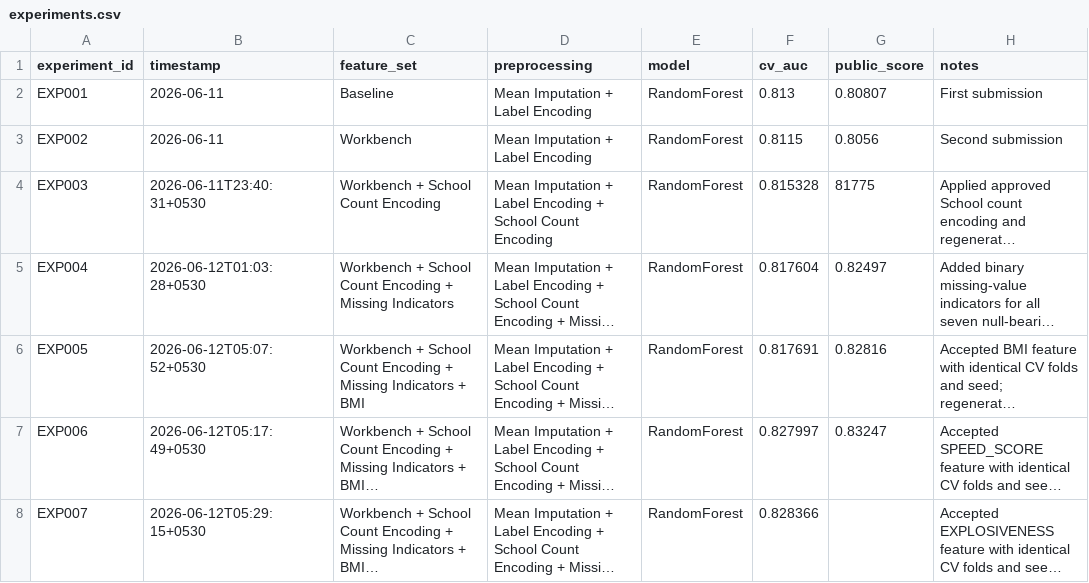
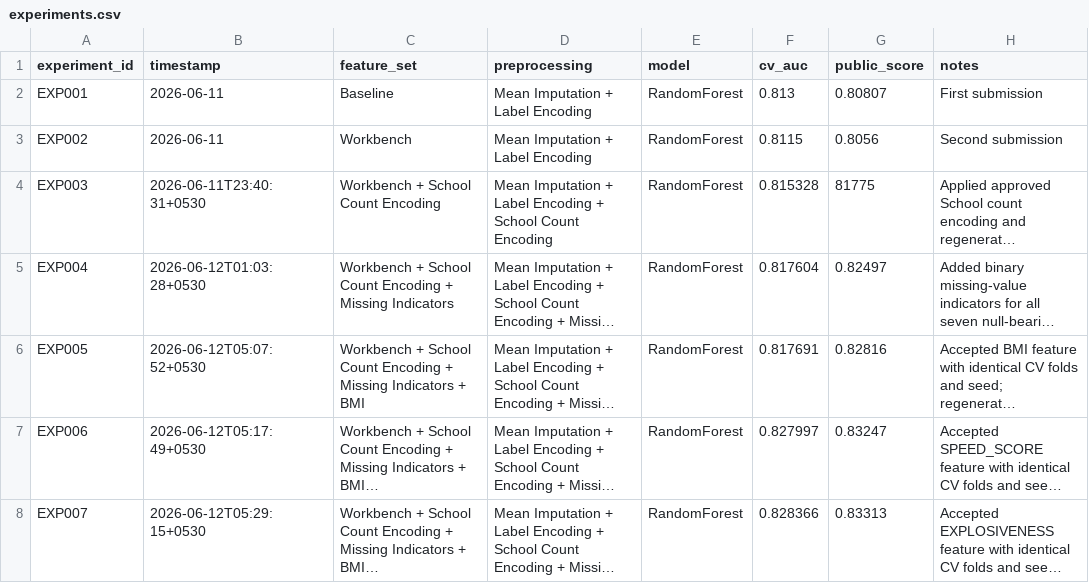
Before and after one commit to koushik0004/omnicampus-competition, a CSV file: experiments.csv, drawn as a sheet; long unchanged cells end in …; the diff names each change by its address in the sheet, - before the commit and + after, or states it on an @@ line.

Commit message:
execution | Phase 8: Evaluate And Apply EXPLOSIVENESS Feature | experiments.csv update

```diff
--- a/experiments.csv
+++ b/experiments.csv
-G8 (public_score): (empty)
+G8 (public_score): 0.83313
```
Also changed, not shown: submission.csv, 1 other file.
